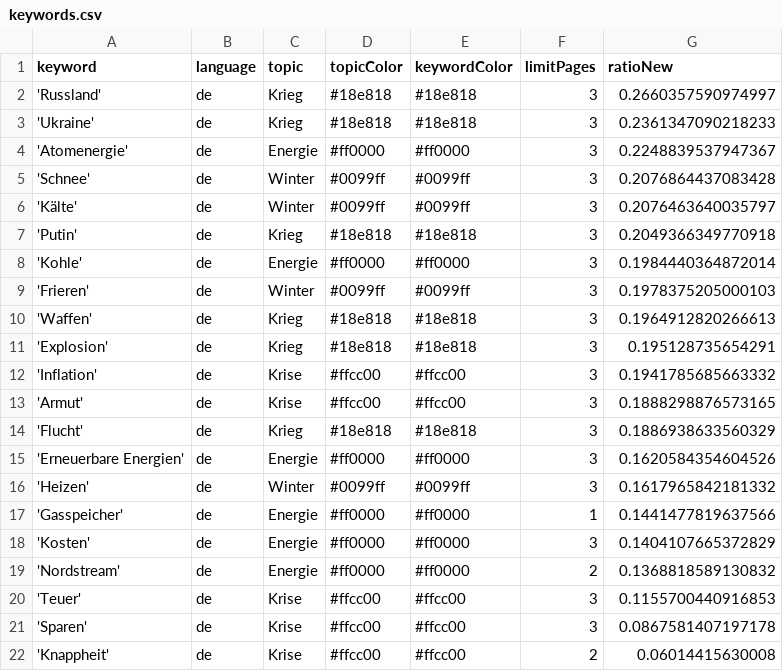
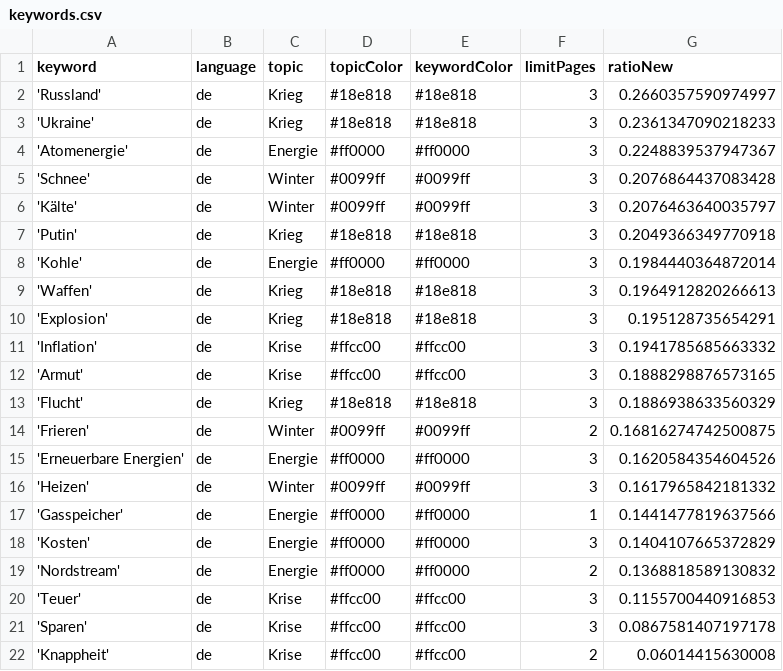
Before and after one commit to paularicarda-news/winterIsComing2, a CSV file: keywords.csv, drawn as a sheet; removed rows and columns are numbered as before the commit, all else as after; the diff names each change by its address in the sheet, - before the commit and + after, or states it on an @@ line.

Commit message:
Commit from GitHub Actions (harvest:0.0)

```diff
--- a/keywords.csv
+++ b/keywords.csv
-row 9: 'Frieren' | de | Winter | #0099ff | #0099ff | 3 | 0.1978375205000103
+row 14: 'Frieren' | de | Winter | #0099ff | #0099ff | 2 | 0.16816274742500875
```
